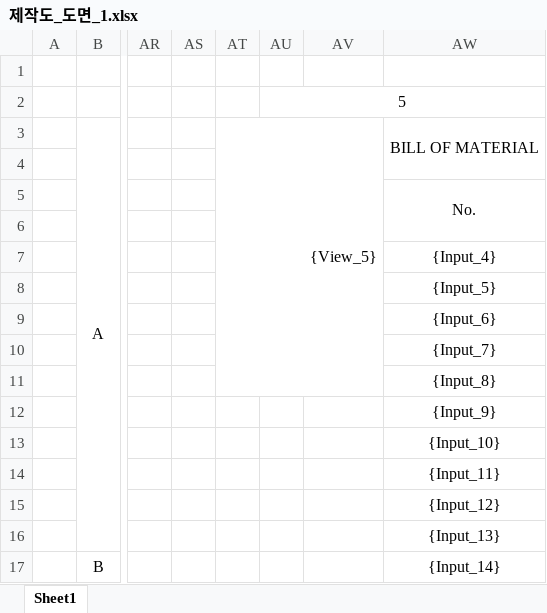
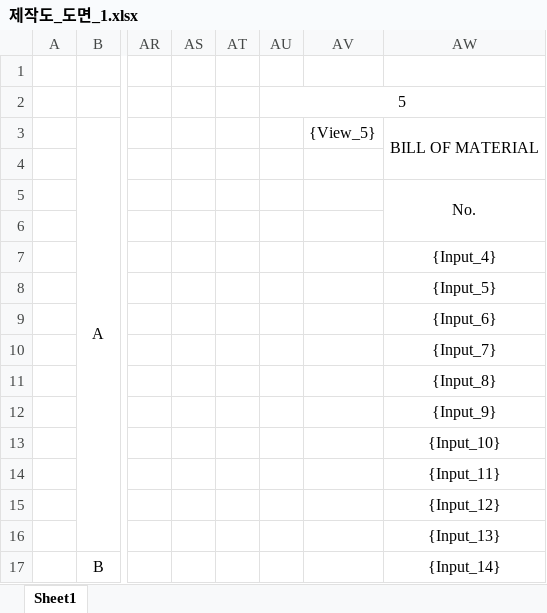
Before and after one commit to uuuuj/a2z, an Excel workbook: 제작도_도면_1.xlsx, sheet Sheet1, drawn as a sheet; only a part is shown, gaps mark what is left out; values as stored, in another font and other column widths than the file's, no borders; the diff names each change by its address in the sheet, - before the commit and + after, or states it on an @@ line.

Commit message:
[auto] session sync 2026-07-19T12:29:01Z

```diff
--- a/제작도_도면_1.xlsx (sheet Sheet1)
+++ b/제작도_도면_1.xlsx (sheet Sheet1)
-AT3: {View_5}
+AT3: (empty)
-AT3:AV11 merged
-AV3: (empty)
+AV3: {View_5}
```
